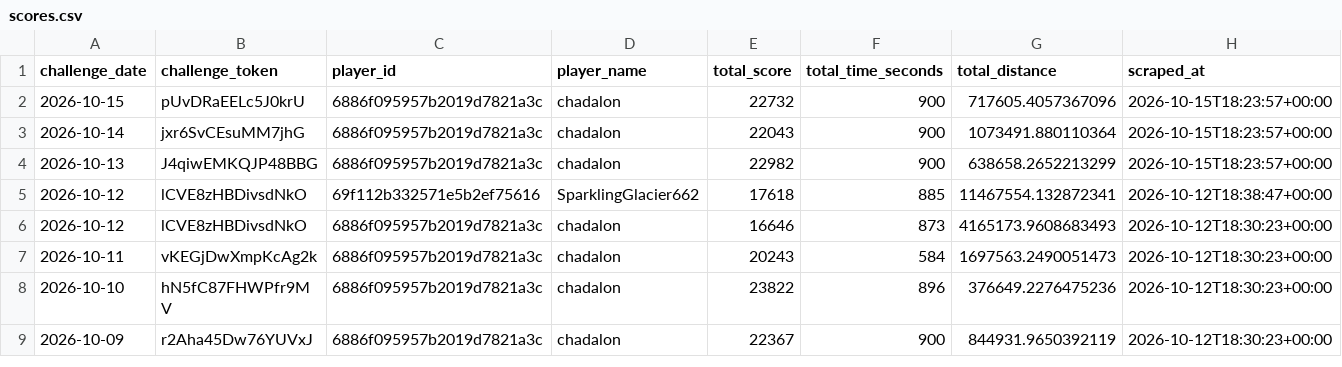
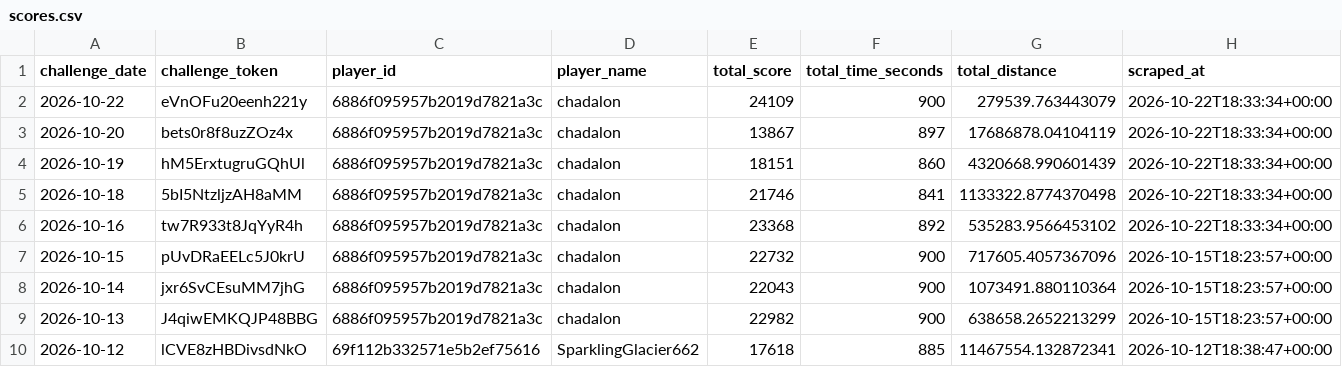
Before and after one commit to NexGenAnalytics/geoguessr-scores, a CSV file: scores.csv, drawn as a sheet; only a part is shown; the shorter side is filled out with more unchanged rows; rows hold the shown columns only; the diff names each change by its address in the sheet, - before the commit and + after, or states it on an @@ line.

Commit message:
Hello

```diff
--- a/scores.csv
+++ b/scores.csv
+row 2: 2026-10-22 | eVnOFu20eenh221y | 6886f095957b2019d7821a3c | chadalon | 24109 | 900 | 279539.763443079 | 2026-10-22T18:33:34+00:00
+row 3: 2026-10-20 | bets0r8f8uzZOz4x | 6886f095957b2019d7821a3c | chadalon | 13867 | 897 | 17686878.04104119 | 2026-10-22T18:33:34+00:00
+row 4: 2026-10-19 | hM5ErxtugruGQhUl | 6886f095957b2019d7821a3c | chadalon | 18151 | 860 | 4320668.990601439 | 2026-10-22T18:33:34+00:00
+row 5: 2026-10-18 | 5bI5NtzljzAH8aMM | 6886f095957b2019d7821a3c | chadalon | 21746 | 841 | 1133322.8774370498 | 2026-10-22T18:33:34+00:00
+row 6: 2026-10-16 | tw7R933t8JqYyR4h | 6886f095957b2019d7821a3c | chadalon | 23368 | 892 | 535283.9566453102 | 2026-10-22T18:33:34+00:00
```
